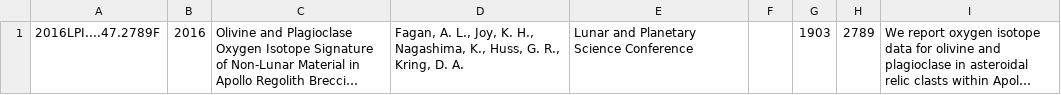
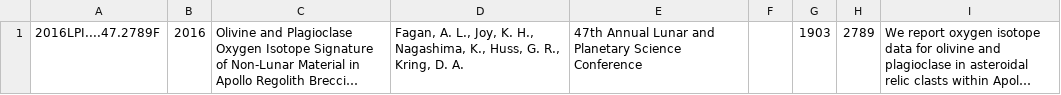
Before and after one commit to bfeist/Apollo_11, a CSV file: scripts/papers/ads_papers/10021.csv, drawn as a sheet; only a part is shown; long unchanged cells end in …; the diff covers the shown part only; the diff names each change by its address in the sheet, - before the commit and + after, or states it on an @@ line.

```diff
--- a/scripts/papers/ads_papers/10021.csv
+++ b/scripts/papers/ads_papers/10021.csv
-E1: Lunar and Planetary Science Conference
+E1: 47th Annual Lunar and Planetary Science Conference
```
Also changed, not shown: 1 removed row elsewhere in this file, scripts/papers/ads_papers/10003.csv, scripts/papers/ads_papers/10017.csv, 23 other files.
